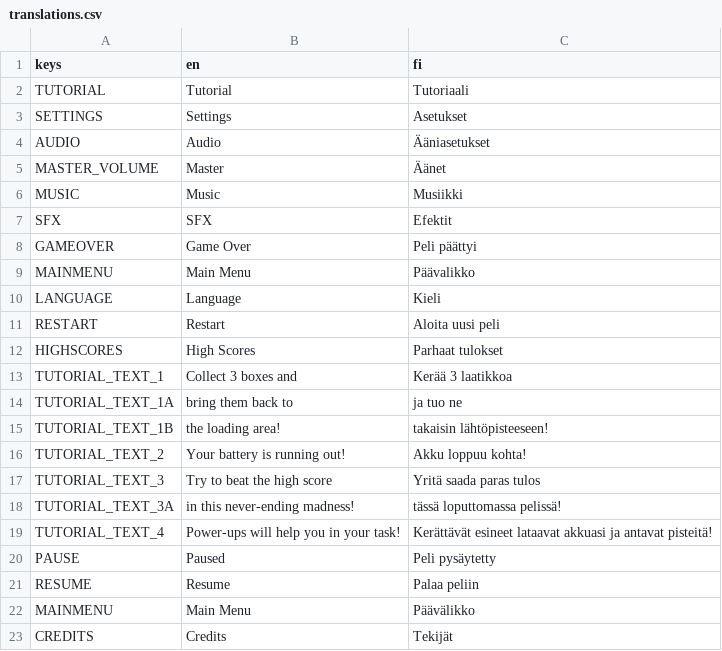
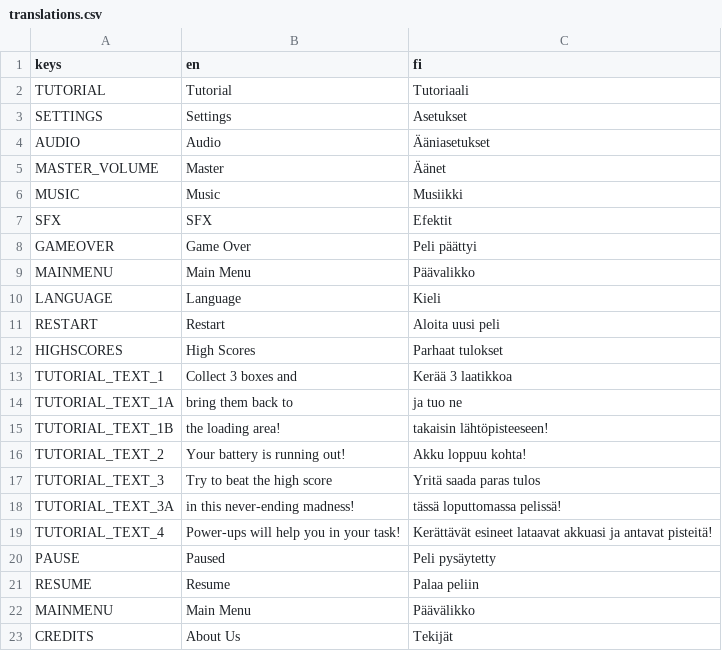
Before and after one commit to TeamGGames/L-I-F-T, a CSV file: Translations/translations.csv, drawn as a sheet.

```diff
--- a/Translations/translations.csv
+++ b/Translations/translations.csv
@@ -22,2 +22,2 @@ RESUME,Resume,Palaa peliin
 MAINMENU,Main Menu,Päävälikko
-CREDITS,Credits,Tekijät
+CREDITS,About Us,Tekijät
```
Also changed, not shown: 10 other files.
